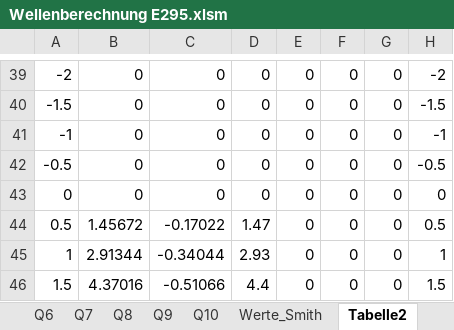
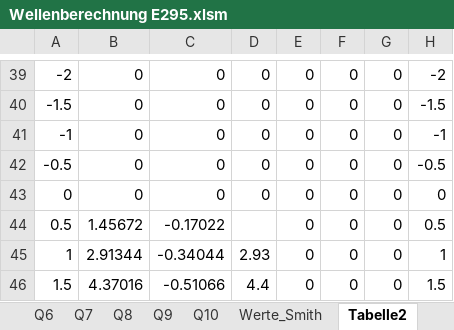
Before and after one commit to MattdewT/KE3, an Excel workbook: Wellenberechnung E295.xlsm, sheet Tabelle2, drawn as a sheet; only a part is shown, gaps mark what is left out; values as stored, in another font and other column widths than the file's, no borders; the diff names each change by its address in the sheet, - before the commit and + after, or states it on an @@ line.

```diff
--- a/Wellenberechnung E295.xlsm (sheet Tabelle2)
+++ b/Wellenberechnung E295.xlsm (sheet Tabelle2)
-D44: 1.47
+D44: (empty)
```
Also changed, not shown: sheet Smith-Diagramm, charts or pictures, Wellenberechnung 42CrMo4.xlsm, 1 other file.
